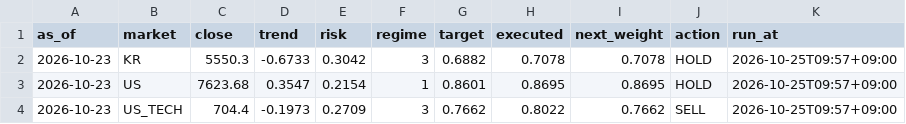
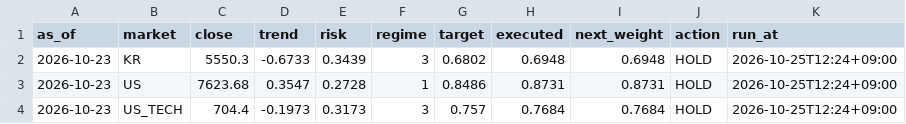
Before and after one commit to isk2026/beta-model, a CSV file: data/signal_log.csv, drawn as a sheet.

```diff
--- a/data/signal_log.csv
+++ b/data/signal_log.csv
@@ -1,4 +1,4 @@
 as_of,market,close,trend,risk,regime,target,executed,next_weight,action,run_at
-2026-10-23,KR,5550.3,-0.6733,0.3042,3,0.6882,0.7078,0.7078,HOLD,2026-10-25T09:57+09:00
-2026-10-23,US,7623.68,0.3547,0.2154,1,0.8601,0.8695,0.8695,HOLD,2026-10-25T09:57+09:00
-2026-10-23,US_TECH,704.4,-0.1973,0.2709,3,0.7662,0.8022,0.7662,SELL,2026-10-25T09:57+09:00
+2026-10-23,KR,5550.3,-0.6733,0.3439,3,0.6802,0.6948,0.6948,HOLD,2026-10-25T12:24+09:00
+2026-10-23,US,7623.68,0.3547,0.2728,1,0.8486,0.8731,0.8731,HOLD,2026-10-25T12:24+09:00
+2026-10-23,US_TECH,704.4,-0.1973,0.3173,3,0.757,0.7684,0.7684,HOLD,2026-10-25T12:24+09:00
```
Also changed, not shown: 2 other files.
